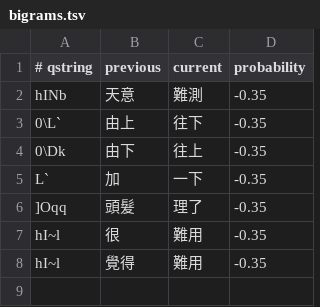
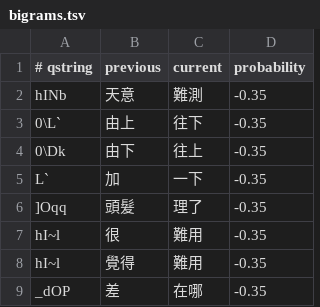
Before and after one commit to chiakich/ChiaKey-Lexicon, a TSV file: sources/chiaki-modern-overlay/bigrams.tsv, drawn as a sheet.

Commit message:
fix: add 差在哪 bigram to beat 插在 before 哪 without touching 插在

```diff
--- a/sources/chiaki-modern-overlay/bigrams.tsv
+++ b/sources/chiaki-modern-overlay/bigrams.tsv
@@ -8 +8,2 @@ hI~l	很	難用	-0.35
 hI~l	覺得	難用	-0.35
+_dOP	差	在哪	-0.35
```
